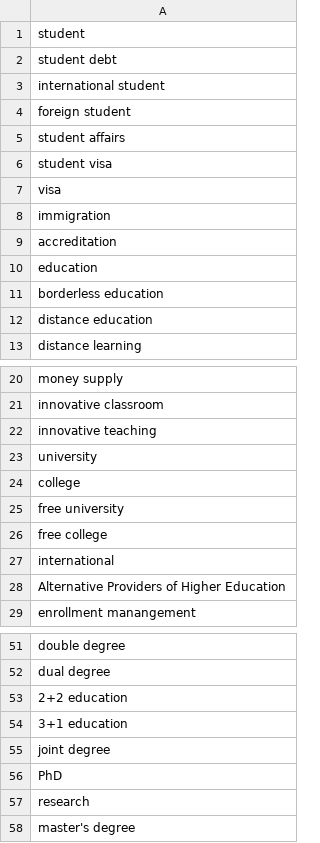
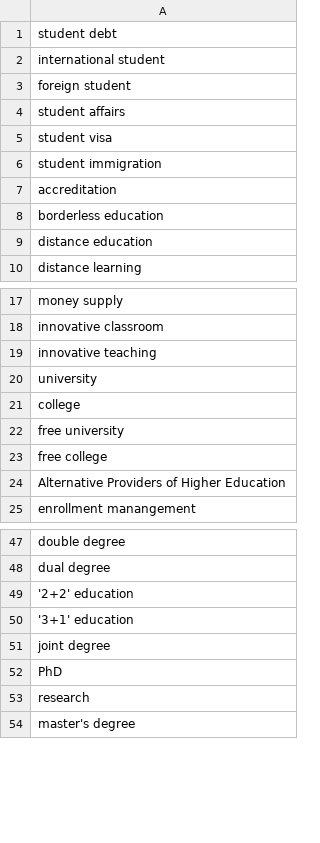
Before and after one commit to TylerDevers/scraper, a CSV file: keywords.csv, drawn as a sheet; only a part is shown, gaps mark what is left out.

Commit message:
refined keywords.csv. Removed terms that were to broad

```diff
--- a/keywords.csv
+++ b/keywords.csv
@@ -1,2 +1 @@
-student
 student debt
@@ -6,6 +5,4 @@ student affairs
 student visa
-visa
-immigration
+student immigration
 accreditation
-education
 borderless education
@@ -26,3 +23,2 @@ free university
 free college
-international
 Alternative Providers of Higher Education
@@ -52,4 +48,4 @@ double degree
 dual degree
-2+2 education
-3+1 education
+'2+2' education
+'3+1' education
 joint degree
```
Also changed, not shown: output.csv.
